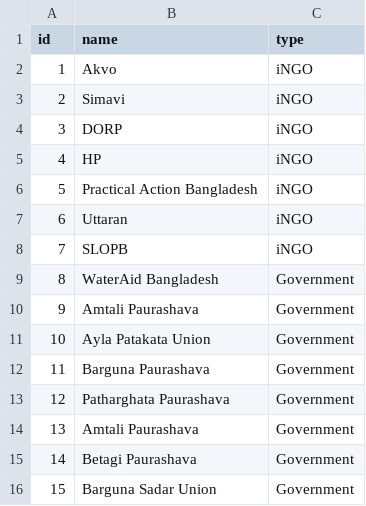
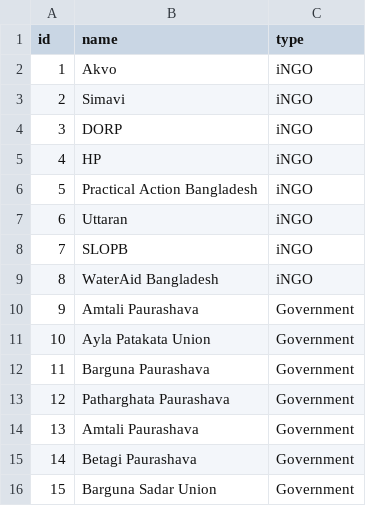
Before and after one commit to akvo/wai-sdg-portal, a CSV file: backend/source/wai-bangladesh/data/organisation.csv, drawn as a sheet; only a part is shown; the diff names each change by its address in the sheet, - before the commit and + after, or states it on an @@ line.

Commit message:
[#184] Update organisation

```diff
--- a/backend/source/wai-bangladesh/data/organisation.csv
+++ b/backend/source/wai-bangladesh/data/organisation.csv
-C9 (type): Government
+C9 (type): iNGO
```
